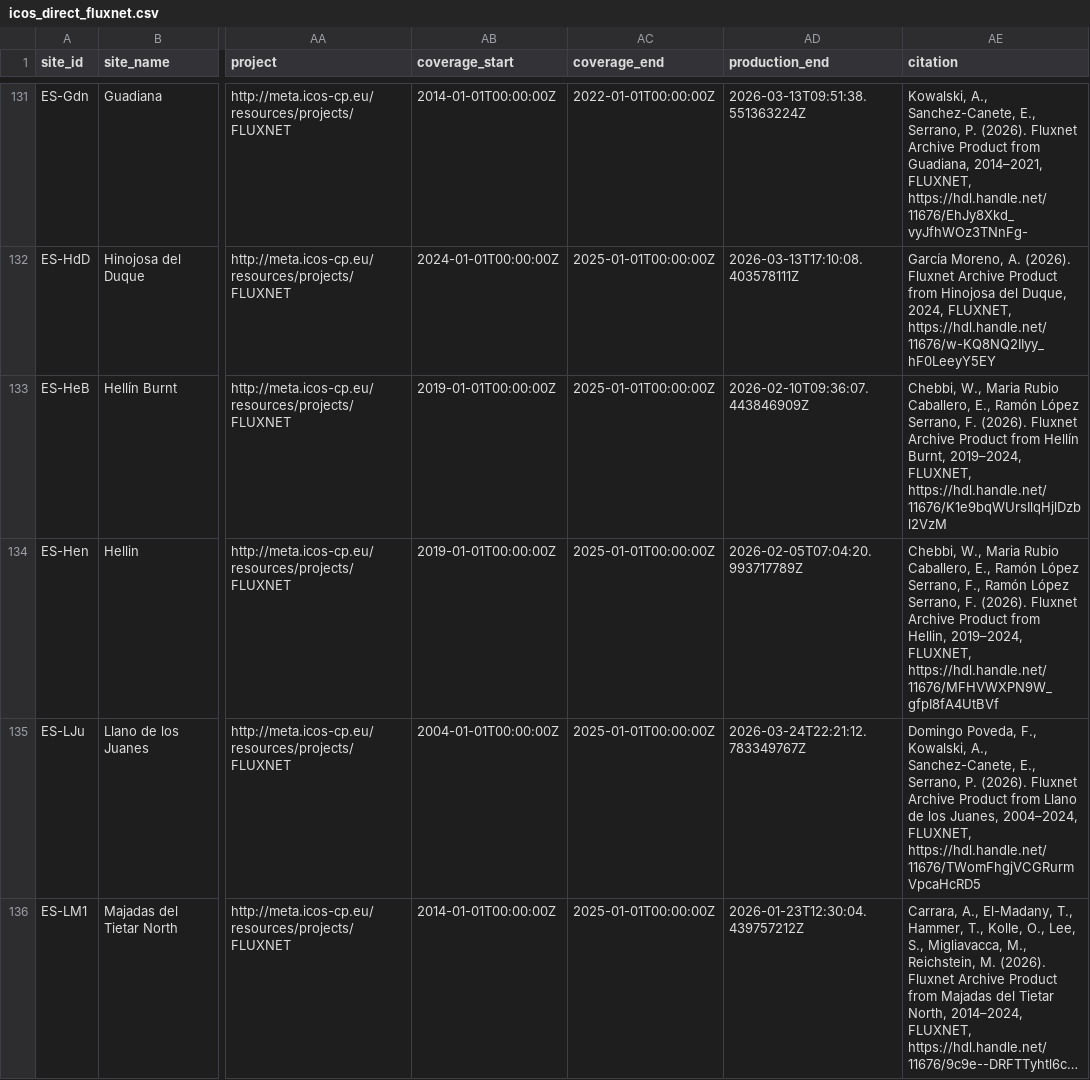
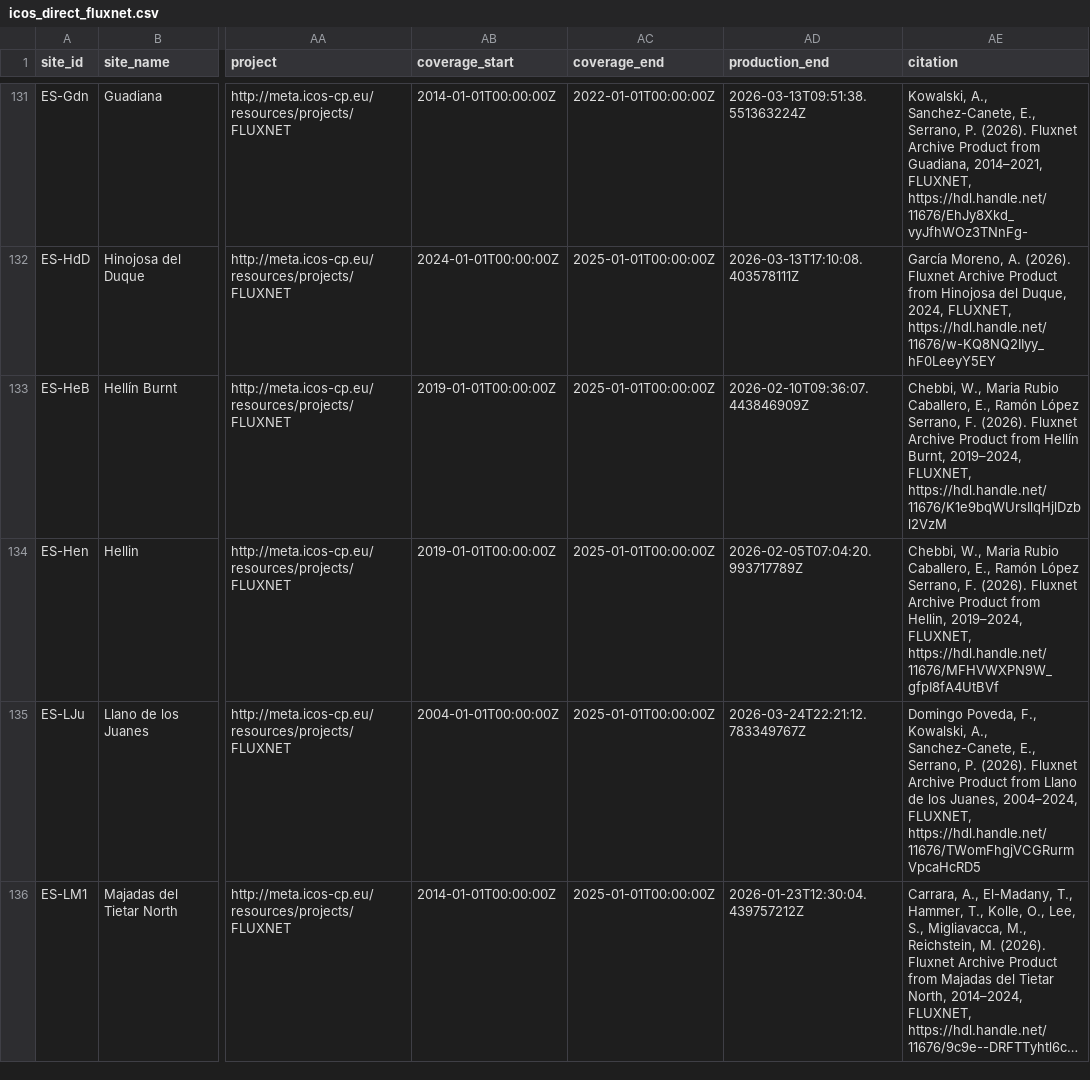
Before and after one commit to trevorkeenan/fluxnet-data-explorer, a CSV file: assets/icos_direct_fluxnet.csv, drawn as a sheet; only a part is shown, gaps mark what is left out; long unchanged cells end in …; the diff names each change by its address in the sheet, - before the commit and + after, or states it on an @@ line.

```diff
--- a/assets/icos_direct_fluxnet.csv
+++ b/assets/icos_direct_fluxnet.csv
-AE134 (citation): …López Serrano, F., Ramón López Serrano, F. (2026).…
+AE134 (citation): …López Serrano, F. (2026).…
```
Also changed, not shown: assets/efd_curated_sites_snapshot.csv, assets/japanflux_direct_snapshot.csv, 5 other files.
